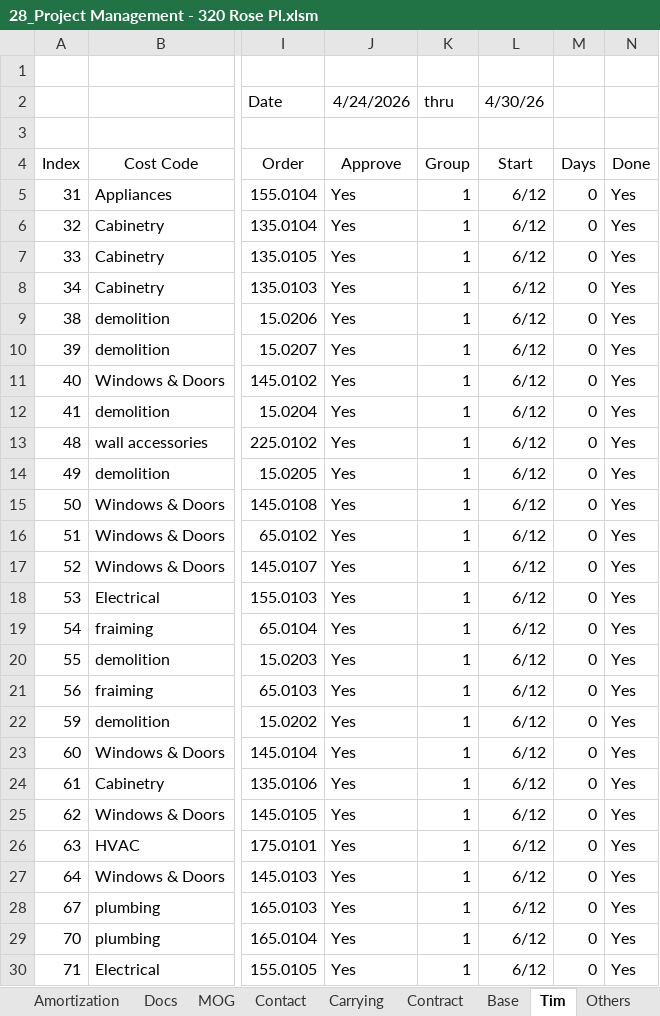
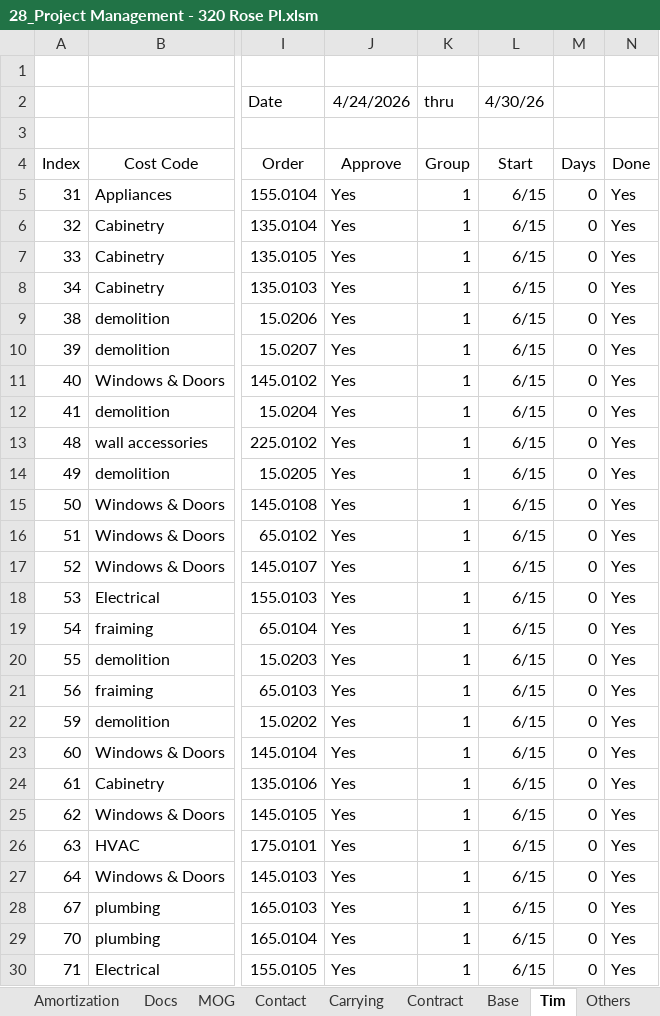
Before and after one commit to BuyYourHome/Admin-Wiki, an Excel workbook: Project Rooms/Contract for Deed/source/320 Rose project spreadsheet/28_Project Management - 320 Rose Pl.xlsm, sheet Tim, drawn as a sheet; only a part is shown, gaps mark what is left out; values as stored, in another font and other column widths than the file's, no borders; table styles not drawn; the diff covers the shown part only; the diff names each change by its address in the sheet, - before the commit and + after, or states it on an @@ line.

```diff
--- a/Project Rooms/Contract for Deed/source/320 Rose project spreadsheet/28_Project Management - 320 Rose Pl.xlsm (sheet Tim)
+++ b/Project Rooms/Contract for Deed/source/320 Rose project spreadsheet/28_Project Management - 320 Rose Pl.xlsm (sheet Tim)
-L5:L30 (4/30/26): 6/12
+L5:L30 (4/30/26): 6/15
```
Also changed, not shown: 9 edited cells elsewhere in this sheet, sheet Gnatt Chart, sheet Docs, sheet Draws, sheet Base, sheet Profit, formulas that keep their value.
